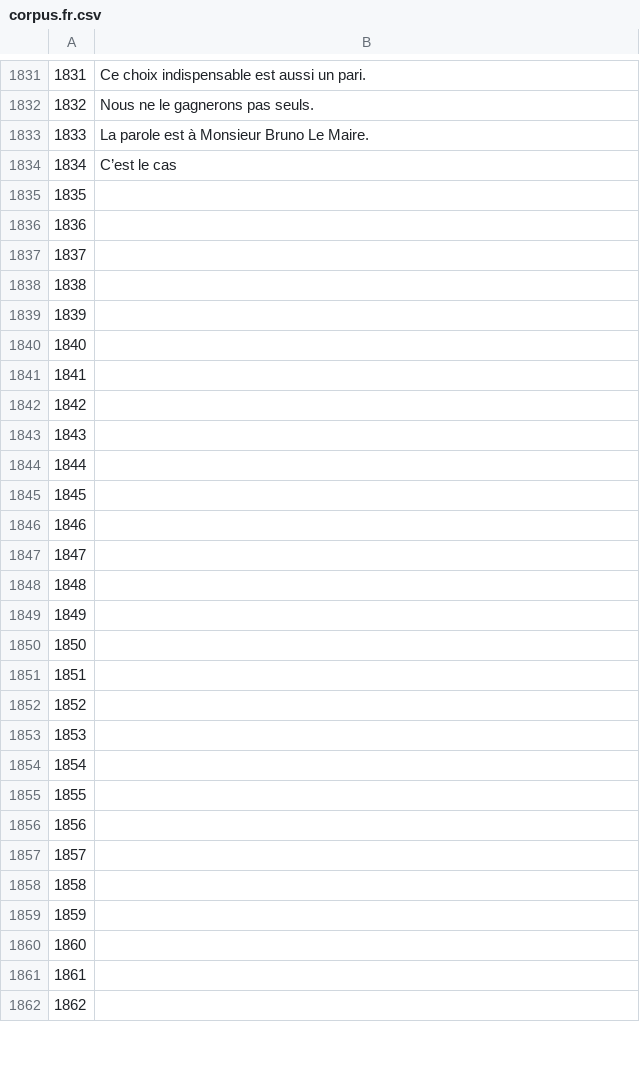
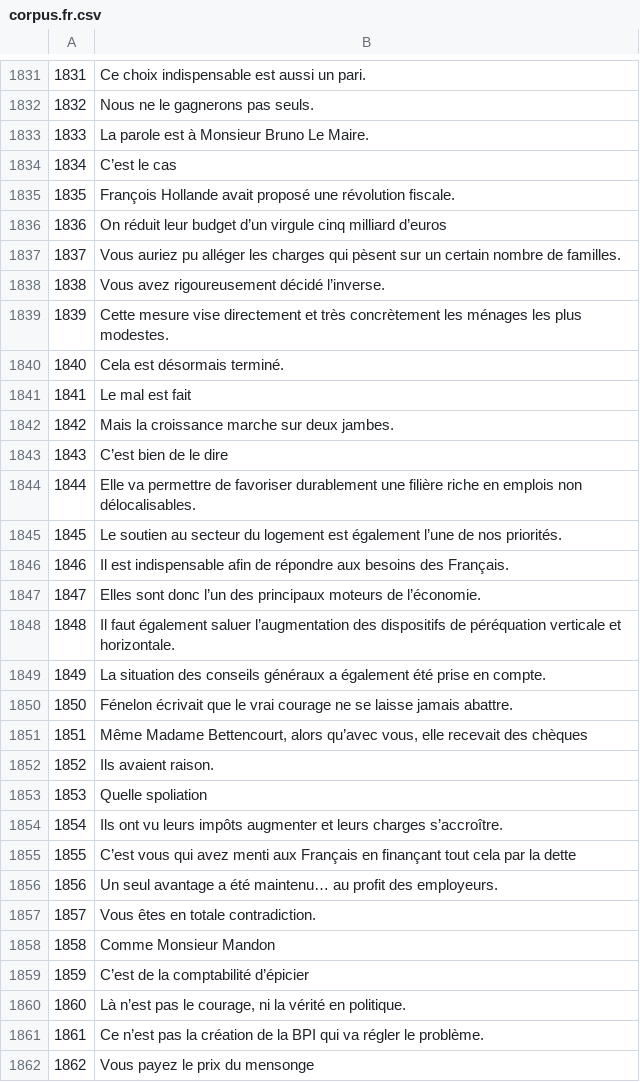
Before and after one commit to common-voice/cv-global-sprint-sentences, a CSV file: corpus.fr.csv, drawn as a sheet; only a part is shown, gaps mark what is left out; the diff covers the shown part only.

Commit message:
New translations corpus.csv (French)

```diff
--- a/corpus.fr.csv
+++ b/corpus.fr.csv
@@ -1834,29 +1834,29 @@
 "1834","C’est le cas"
-"1835",""
-"1836",""
-"1837",""
-"1838",""
-"1839",""
-"1840",""
-"1841",""
-"1842",""
-"1843",""
-"1844",""
-"1845",""
-"1846",""
-"1847",""
-"1848",""
-"1849",""
-"1850",""
-"1851",""
-"1852",""
-"1853",""
-"1854",""
-"1855",""
-"1856",""
-"1857",""
-"1858",""
-"1859",""
-"1860",""
-"1861",""
-"1862",""
+"1835","François Hollande avait proposé une révolution fiscale."
+"1836","On réduit leur budget d’un virgule cinq milliard d’euros"
+"1837","Vous auriez pu alléger les charges qui pèsent sur un certain nombre de familles."
+"1838","Vous avez rigoureusement décidé l’inverse."
+"1839","Cette mesure vise directement et très concrètement les ménages les plus modestes."
+"1840","Cela est désormais terminé."
+"1841","Le mal est fait"
+"1842","Mais la croissance marche sur deux jambes."
+"1843","C’est bien de le dire"
+"1844","Elle va permettre de favoriser durablement une filière riche en emplois non délocalisables."
+"1845","Le soutien au secteur du logement est également l’une de nos priorités."
+"1846","Il est indispensable afin de répondre aux besoins des Français."
+"1847","Elles sont donc l’un des principaux moteurs de l’économie."
+"1848","Il faut également saluer l’augmentation des dispositifs de péréquation verticale et horizontale."
+"1849","La situation des conseils généraux a également été prise en compte."
+"1850","Fénelon écrivait que le vrai courage ne se laisse jamais abattre."
+"1851","Même Madame Bettencourt, alors qu’avec vous, elle recevait des chèques"
+"1852","Ils avaient raison."
+"1853","Quelle spoliation"
+"1854","Ils ont vu leurs impôts augmenter et leurs charges s’accroître."
+"1855","C’est vous qui avez menti aux Français en finançant tout cela par la dette"
+"1856","Un seul avantage a été maintenu… au profit des employeurs."
+"1857","Vous êtes en totale contradiction."
+"1858","Comme Monsieur Mandon"
+"1859","C’est de la comptabilité d’épicier"
+"1860","Là n’est pas le courage, ni la vérité en politique."
+"1861","Ce n’est pas la création de la BPI qui va régler le problème."
+"1862","Vous payez le prix du mensonge"
```
Also changed, not shown: 22 edited cells elsewhere in this file.
